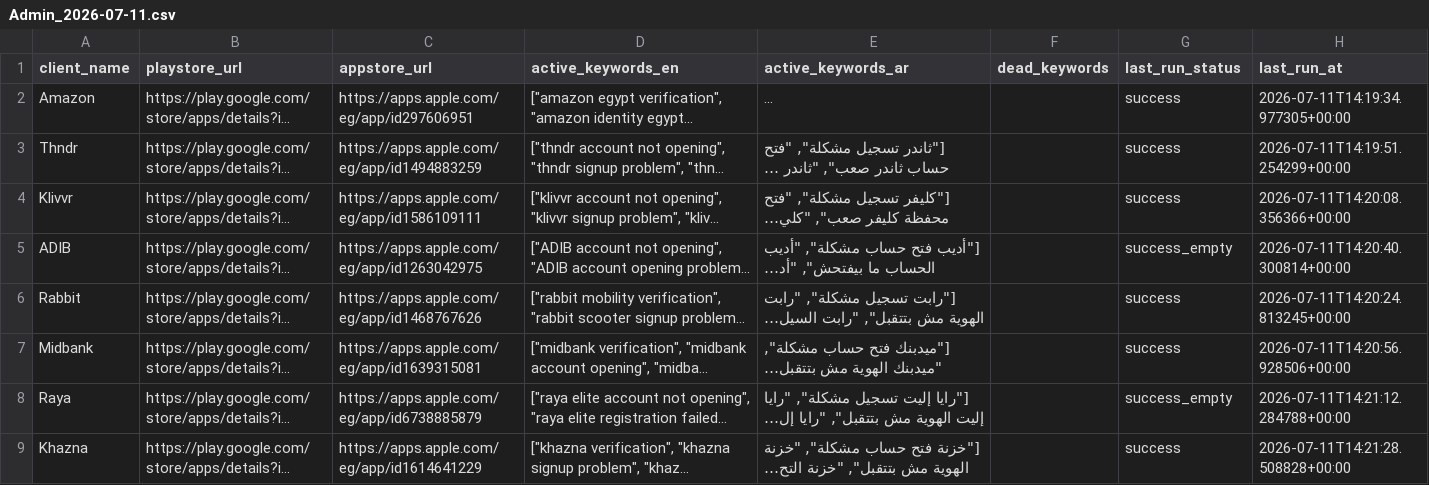
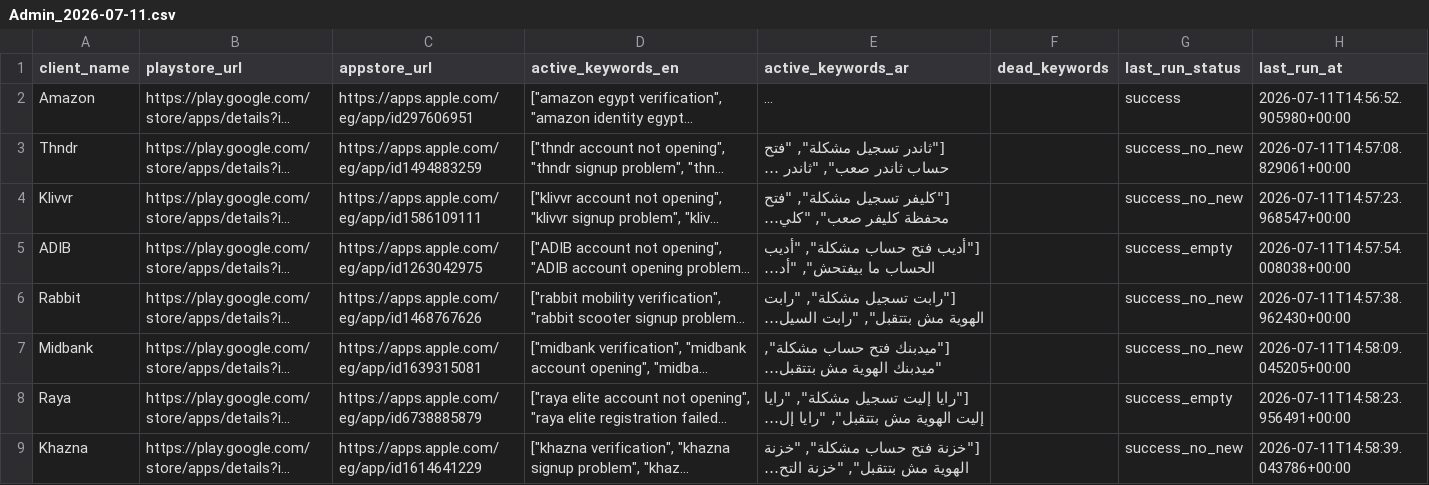
Before and after one commit to omaaradel/valify-customer-feedback, a CSV file: backups/Admin_2026-07-11.csv, drawn as a sheet; long unchanged cells end in …; the diff names each change by its address in the sheet, - before the commit and + after, or states it on an @@ line.

```diff
--- a/backups/Admin_2026-07-11.csv
+++ b/backups/Admin_2026-07-11.csv
-H2 (last_run_at): 2026-07-11T14:19:34.977305+00:00
+H2 (last_run_at): 2026-07-11T14:56:52.905980+00:00
-G3:G4 (last_run_status): success
+G3:G4 (last_run_status): success_no_new
-H3 (last_run_at): 2026-07-11T14:19:51.254299+00:00
+H3 (last_run_at): 2026-07-11T14:57:08.829061+00:00
-H4 (last_run_at): 2026-07-11T14:20:08.356366+00:00
+H4 (last_run_at): 2026-07-11T14:57:23.968547+00:00
-H5 (last_run_at): 2026-07-11T14:20:40.300814+00:00
+H5 (last_run_at): 2026-07-11T14:57:54.008038+00:00
-G6:G7 (last_run_status): success
+G6:G7 (last_run_status): success_no_new
-H6 (last_run_at): 2026-07-11T14:20:24.813245+00:00
+H6 (last_run_at): 2026-07-11T14:57:38.962430+00:00
-H7 (last_run_at): 2026-07-11T14:20:56.928506+00:00
+H7 (last_run_at): 2026-07-11T14:58:09.045205+00:00
-H8 (last_run_at): 2026-07-11T14:21:12.284788+00:00
+H8 (last_run_at): 2026-07-11T14:58:23.956491+00:00
-G9 (last_run_status): success
+G9 (last_run_status): success_no_new
-H9 (last_run_at): 2026-07-11T14:21:28.508828+00:00
+H9 (last_run_at): 2026-07-11T14:58:39.043786+00:00
```
Also changed, not shown: backups/seen_hashes_2026-07-11.csv, 2 other files.
